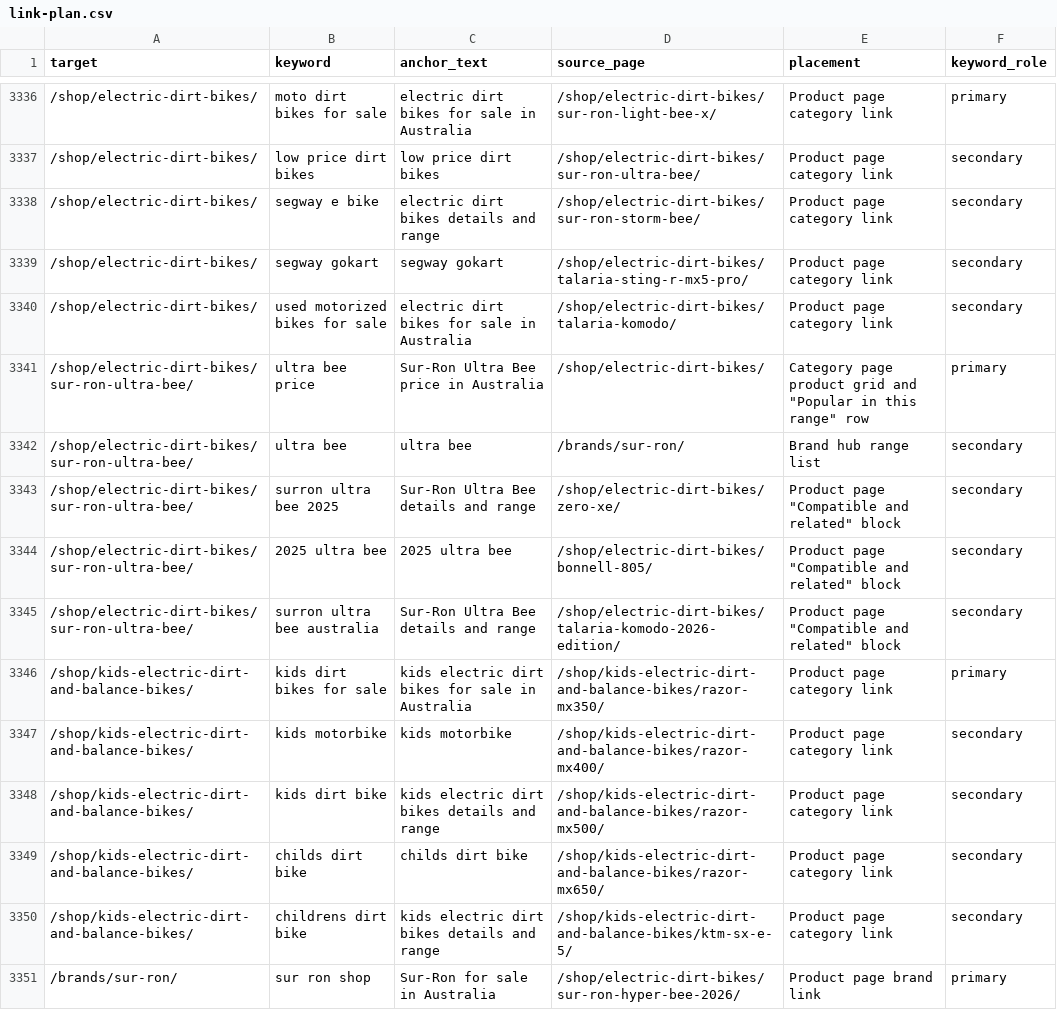
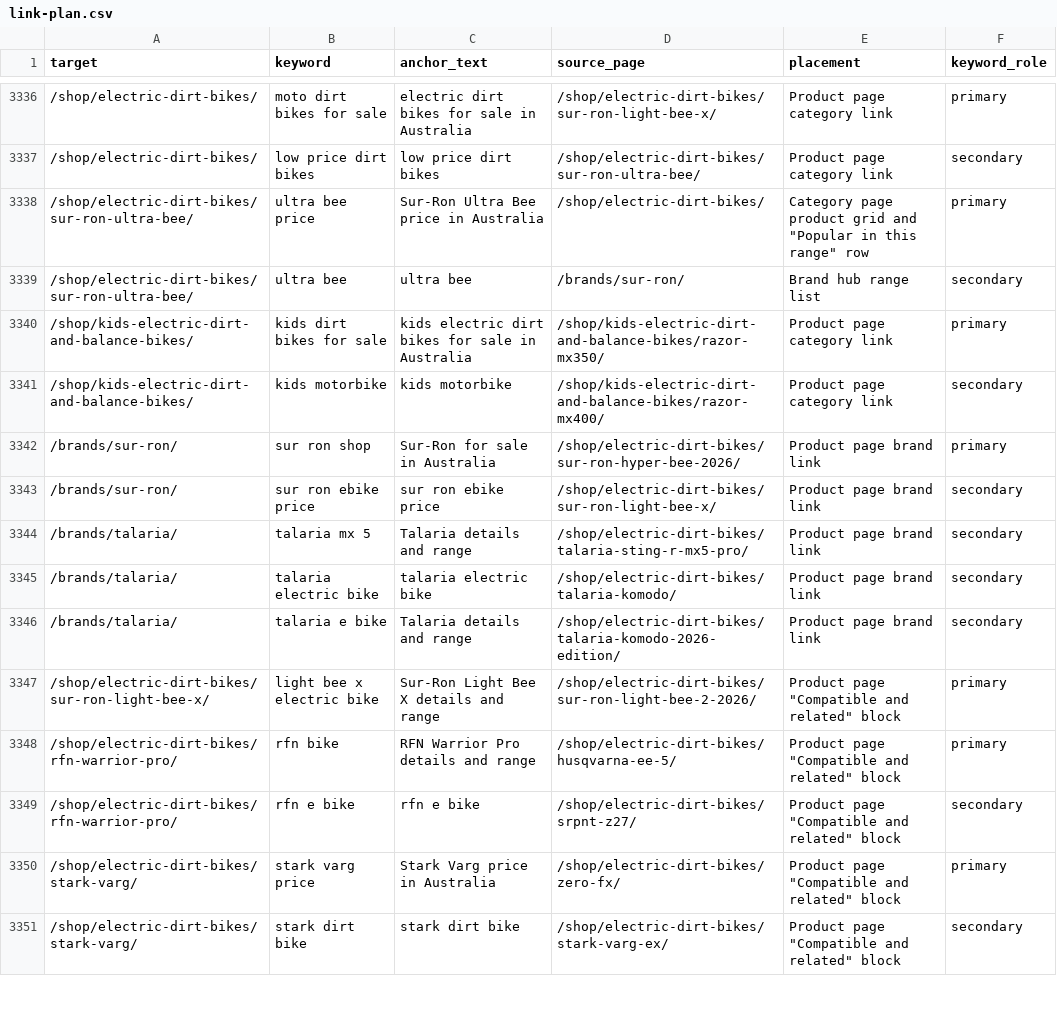
Before and after one commit to acecarts01/Torque-E---Bikes, a CSV file: docs/link-plan.csv, drawn as a sheet; only a part is shown, gaps mark what is left out; the shorter side is filled out with more unchanged rows; the diff covers the shown part only; the diff names each change by its address in the sheet, - before the commit and + after, or states it on an @@ line.

```diff
--- a/docs/link-plan.csv
+++ b/docs/link-plan.csv
-row 3338: /shop/electric-dirt-bikes/ | segway e bike | electric dirt bikes details and range | /shop/electric-dirt-bikes/sur-ron-storm-bee/ | Product page category link | secondary
-row 3339: /shop/electric-dirt-bikes/ | segway gokart | segway gokart | /shop/electric-dirt-bikes/talaria-sting-r-mx5-pro/ | Product page category link | secondary
-row 3340: /shop/electric-dirt-bikes/ | used motorized bikes for sale | electric dirt bikes for sale in Australia | /shop/electric-dirt-bikes/talaria-komodo/ | Product page category link | secondary
-row 3343: /shop/electric-dirt-bikes/sur-ron-ultra-bee/ | surron ultra bee 2025 | Sur-Ron Ultra Bee details and range | /shop/electric-dirt-bikes/zero-xe/ | Product page "Compatible and related" block | secondary
-row 3344: /shop/electric-dirt-bikes/sur-ron-ultra-bee/ | 2025 ultra bee | 2025 ultra bee | /shop/electric-dirt-bikes/bonnell-805/ | Product page "Compatible and related" block | secondary
-row 3345: /shop/electric-dirt-bikes/sur-ron-ultra-bee/ | surron ultra bee australia | Sur-Ron Ultra Bee details and range | /shop/electric-dirt-bikes/talaria-komodo-2026-edition/ | Product page "Compatible and related" block | secondary
-row 3348: /shop/kids-electric-dirt-and-balance-bikes/ | kids dirt bike | kids electric dirt bikes details and range | /shop/kids-electric-dirt-and-balance-bikes/razor-mx500/ | Product page category link | secondary
-row 3349: /shop/kids-electric-dirt-and-balance-bikes/ | childs dirt bike | childs dirt bike | /shop/kids-electric-dirt-and-balance-bikes/razor-mx650/ | Product page category link | secondary
-row 3350: /shop/kids-electric-dirt-and-balance-bikes/ | childrens dirt bike | kids electric dirt bikes details and range | /shop/kids-electric-dirt-and-balance-bikes/ktm-sx-e-5/ | Product page category link | secondary
```
Also changed, not shown: 12 removed rows elsewhere in this file, docs/used-keywords.csv, 3 other files.
